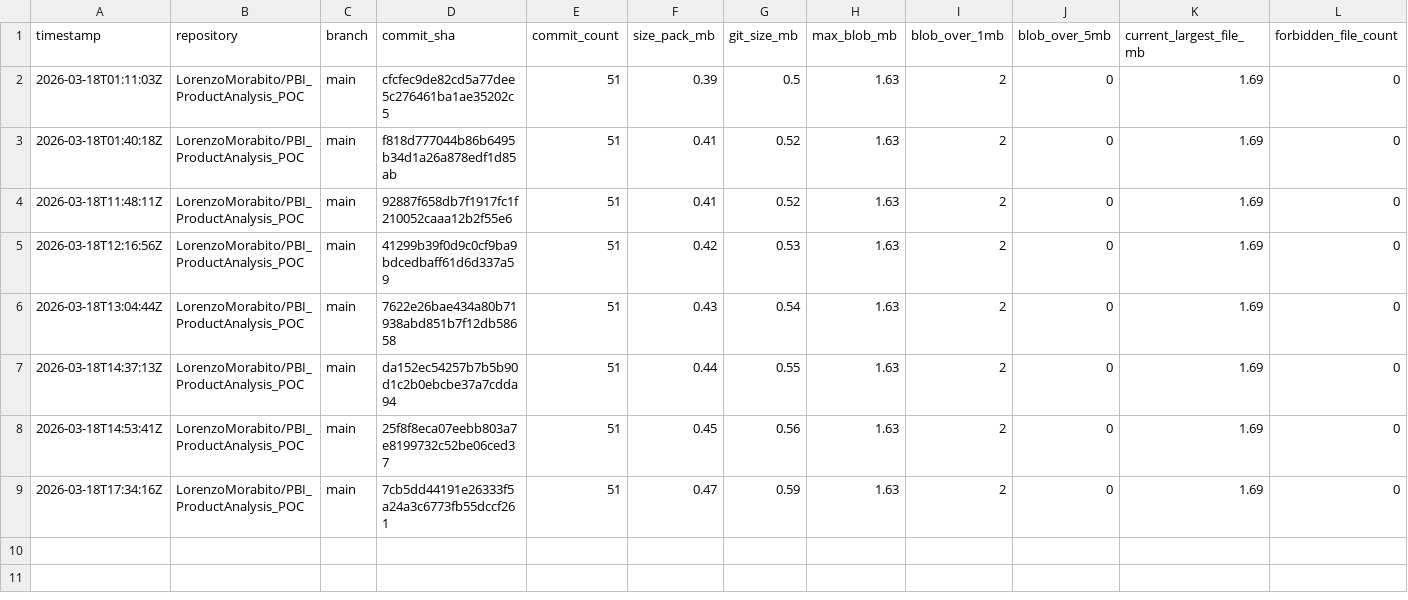
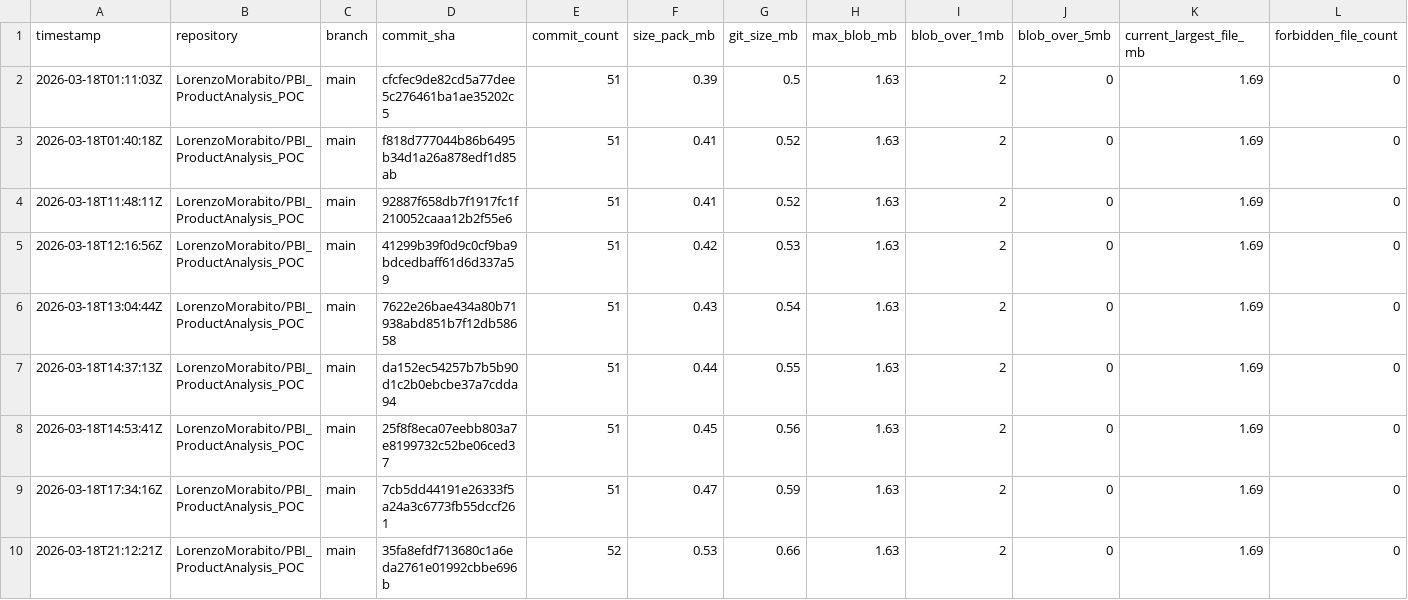
Before and after one commit to LorenzoMorabito/PBI_ProductAnalysis_POC, a CSV file: repository-health/history/metrics-history.csv, drawn as a sheet; only a part is shown; rows hold the shown columns only; the diff names each change by its address in the sheet, - before the commit and + after, or states it on an @@ line.

```diff
--- a/repository-health/history/metrics-history.csv
+++ b/repository-health/history/metrics-history.csv
+row 10: 2026-03-18T21:12:21Z | LorenzoMorabito/PBI_ProductAnalysis_POC | main | 35fa8efdf713680c1a6eda2761e01992cbbe696b | 52 | 0.53 | 0.66 | 1.63 | 2 | 0 | 1.69 | 0
```
Also changed, not shown: repository-health/history/top-files-history.csv, 2 other files.
